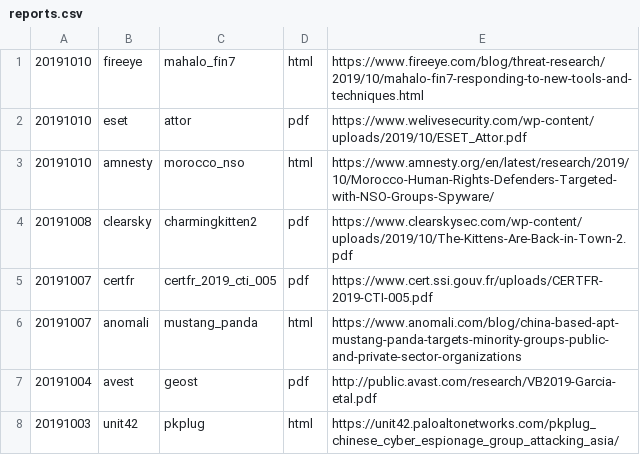
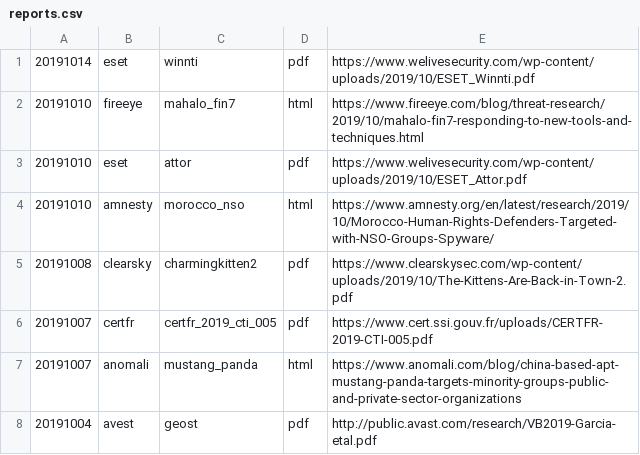
Before and after one commit to threatrack/cti_report_collection, a CSV file: reports.csv, drawn as a sheet; only a part is shown; the shorter side is filled out with more unchanged rows.

Commit message:
Added 20191014-eset-winnti; Updated TODOs

```diff
--- a/reports.csv
+++ b/reports.csv
@@ -1 +1,2 @@
+"20191014","eset","winnti","pdf","https://www.welivesecurity.com/wp-content/uploads/2019/10/ESET_Winnti.pdf"
 "20191010","fireeye","mahalo_fin7","html","https://www.fireeye.com/blog/threat-research/2019/10/mahalo-fin7-responding-to-new-tools-and-techniques.html"
```
Also changed, not shown: 1 other file.
